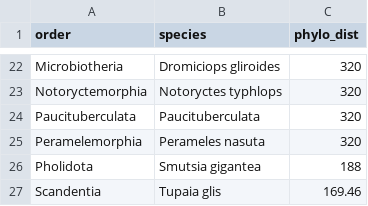
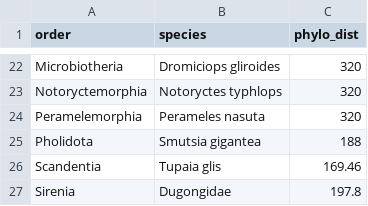
Before and after one commit to brooklabteam/spillover-virulence, a CSV file: phylo-tree/Timetree_ReservoirMapping.csv, drawn as a sheet; only a part is shown, gaps mark what is left out; the shorter side is filled out with more unchanged rows; the diff names each change by its address in the sheet, - before the commit and + after, or states it on an @@ line.

```diff
--- a/phylo-tree/Timetree_ReservoirMapping.csv
+++ b/phylo-tree/Timetree_ReservoirMapping.csv
-row 24: Paucituberculata | Paucituberculata | 320
```
Also changed, not shown: figure-3/Healy.csv, figure-3/compare_predictions.csv, 8 other files.
